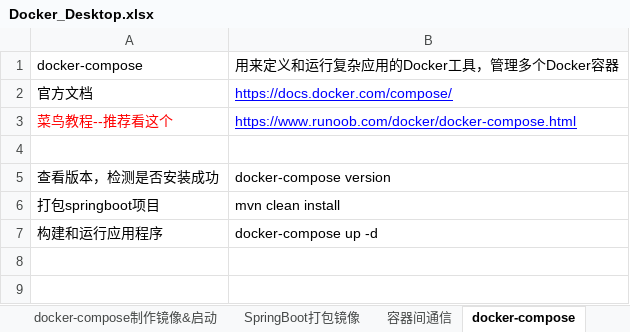
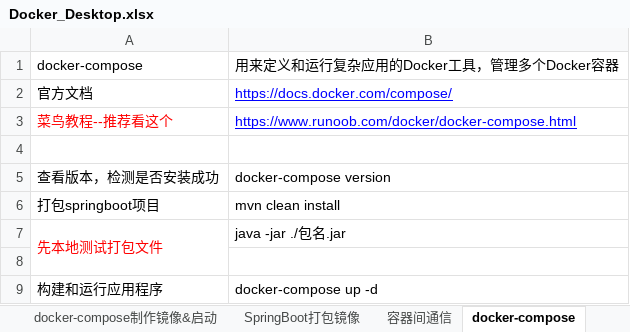
Before and after one commit to sunsetFog/record, an Excel workbook: java/Linux/Docker_Desktop.xlsx, sheet docker-compose, drawn as a sheet; values as stored, in another font and other column widths than the file's, no borders; the diff names each change by its address in the sheet, - before the commit and + after, or states it on an @@ line.

```diff
--- a/java/Linux/Docker_Desktop.xlsx (sheet docker-compose)
+++ b/java/Linux/Docker_Desktop.xlsx (sheet docker-compose)
+row 7: 先本地测试打包文件 | java -jar ./包名.jar
+row 8: (empty)
```
Also changed, not shown: java/Linux/Linux.xlsx, java/MyBatisPlus.xlsx, 7 other files.
